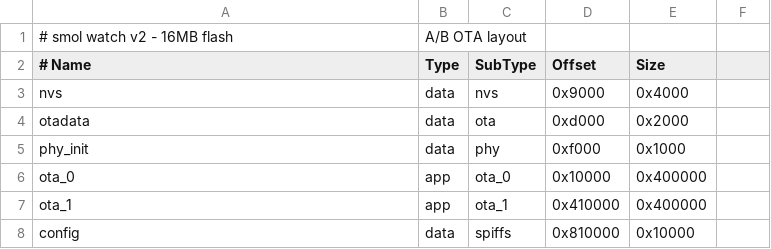
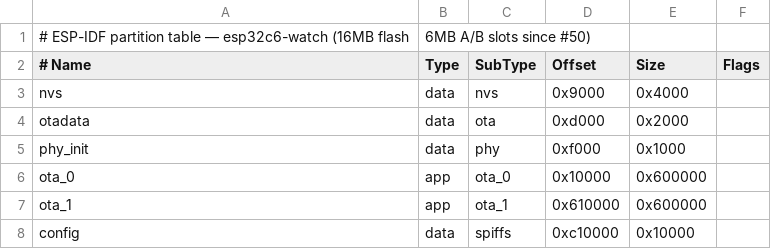
Before and after one commit to jphein/esp32c6-watch, a CSV file: partitions.csv, drawn as a sheet; removed rows and columns are numbered as before the commit, all else as after; the diff names each change by its address in the sheet, - before the commit and + after, or states it on an @@ line.

```diff
--- a/partitions.csv
+++ b/partitions.csv
-row 1: # smol watch v2 - 16MB flash | A/B OTA layout
+row 1: # ESP-IDF partition table — esp32c6-watch (16MB flash | 6MB A/B slots since #50)
-F2: (empty)
+F2: Flags
-E6:E7 (Size): 0x400000
+E6:E7 (Size): 0x600000
-D7 (Offset): 0x410000
+D7 (Offset): 0x610000
-D8 (Offset): 0x810000
+D8 (Offset): 0xc10000
```
Also changed, not shown: 2 other files.
